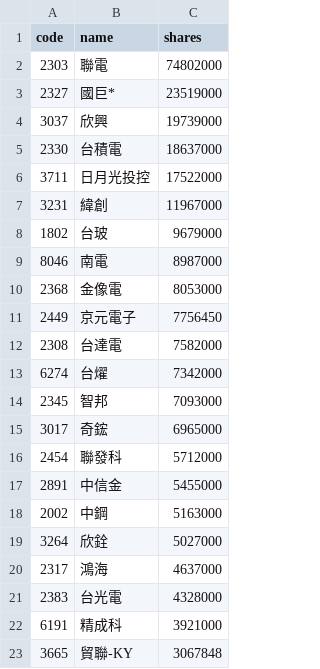
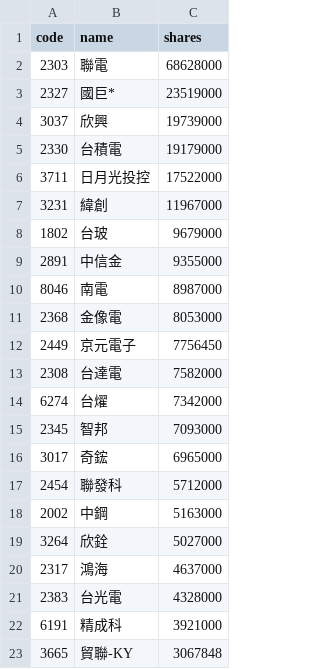
Before and after one commit to 4ru1013/united-etf-00981a-portfolio, a CSV file: data/out/holdings/00981A_latest.csv, drawn as a sheet; only a part is shown.

```diff
--- a/data/out/holdings/00981A_latest.csv
+++ b/data/out/holdings/00981A_latest.csv
@@ -1,6 +1,6 @@
 code,name,shares
-2303,聯電,74802000
+2303,聯電,68628000
 2327,國巨*,23519000
 3037,欣興,19739000
-2330,台積電,18637000
+2330,台積電,19179000
 3711,日月光投控,17522000
@@ -8,2 +8,3 @@
 1802,台玻,9679000
+2891,中信金,9355000
 8046,南電,8987000
@@ -16,3 +17,2 @@
 2454,聯發科,5712000
-2891,中信金,5455000
 2002,中鋼,5163000
```
Also changed, not shown: data/out/00981A_latest.csv, 4 other files.
